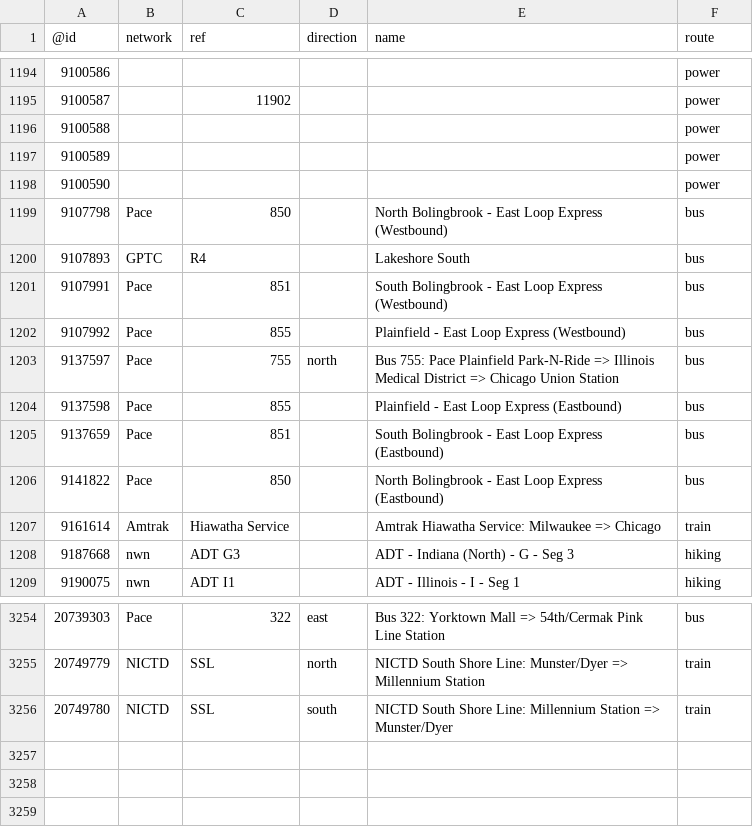
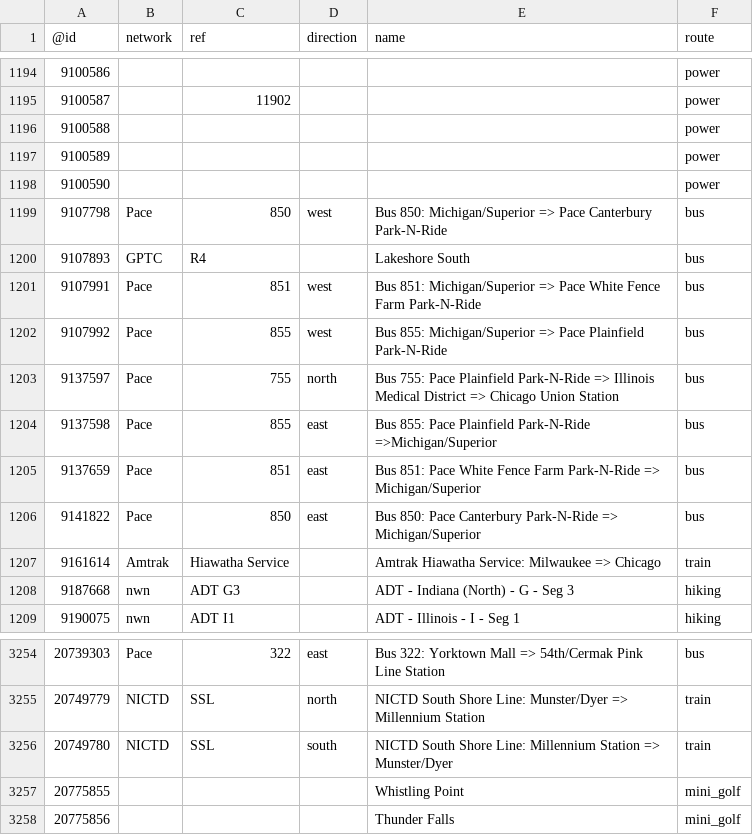
Before and after one commit to nickrsan/osm-us-route-relation-changes, a TSV file: tsv/routes_US-IL.tsv, drawn as a sheet; only a part is shown, gaps mark what is left out.

```diff
--- a/tsv/routes_US-IL.tsv
+++ b/tsv/routes_US-IL.tsv
@@ -1198,10 +1198,10 @@
 9100590					power
-9107798	Pace	850		North Bolingbrook - East Loop Express (Westbound)	bus
+9107798	Pace	850	west	Bus 850: Michigan/Superior => Pace Canterbury Park-N-Ride	bus
 9107893	GPTC	R4		Lakeshore South	bus
-9107991	Pace	851		South Bolingbrook - East Loop Express (Westbound)	bus
-9107992	Pace	855		Plainfield - East Loop Express (Westbound)	bus
+9107991	Pace	851	west	Bus 851: Michigan/Superior => Pace White Fence Farm Park-N-Ride	bus
+9107992	Pace	855	west	Bus 855: Michigan/Superior => Pace Plainfield Park-N-Ride	bus
 9137597	Pace	755	north	Bus 755: Pace Plainfield Park-N-Ride => Illinois Medical District => Chicago Union Station	bus
-9137598	Pace	855		Plainfield - East Loop Express (Eastbound)	bus
-9137659	Pace	851		South Bolingbrook - East Loop Express (Eastbound)	bus
-9141822	Pace	850		North Bolingbrook - East Loop Express (Eastbound)	bus
+9137598	Pace	855	east	Bus 855: Pace Plainfield Park-N-Ride =>Michigan/Superior	bus
+9137659	Pace	851	east	Bus 851: Pace White Fence Farm Park-N-Ride => Michigan/Superior	bus
+9141822	Pace	850	east	Bus 850: Pace Canterbury Park-N-Ride => Michigan/Superior	bus
 9161614	Amtrak	Hiawatha Service		Amtrak Hiawatha Service: Milwaukee => Chicago	train
@@ -3256 +3256,3 @@
 20749780	NICTD	SSL	south	NICTD South Shore Line: Millennium Station => Munster/Dyer	train
+20775855				Whistling Point	mini_golf
+20775856				Thunder Falls	mini_golf
```
Also changed, not shown: tsv/routes_US-NY.tsv.
